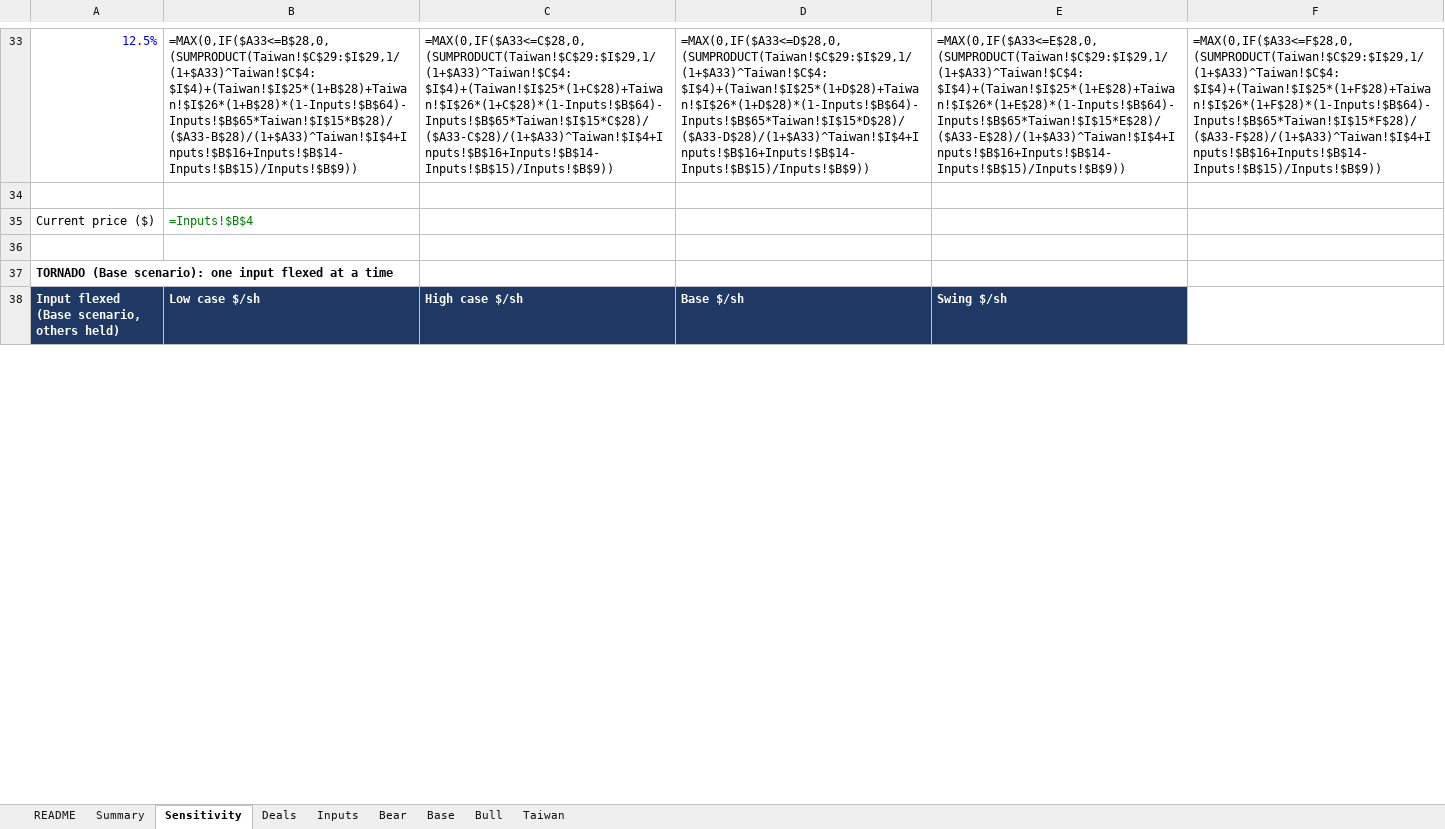
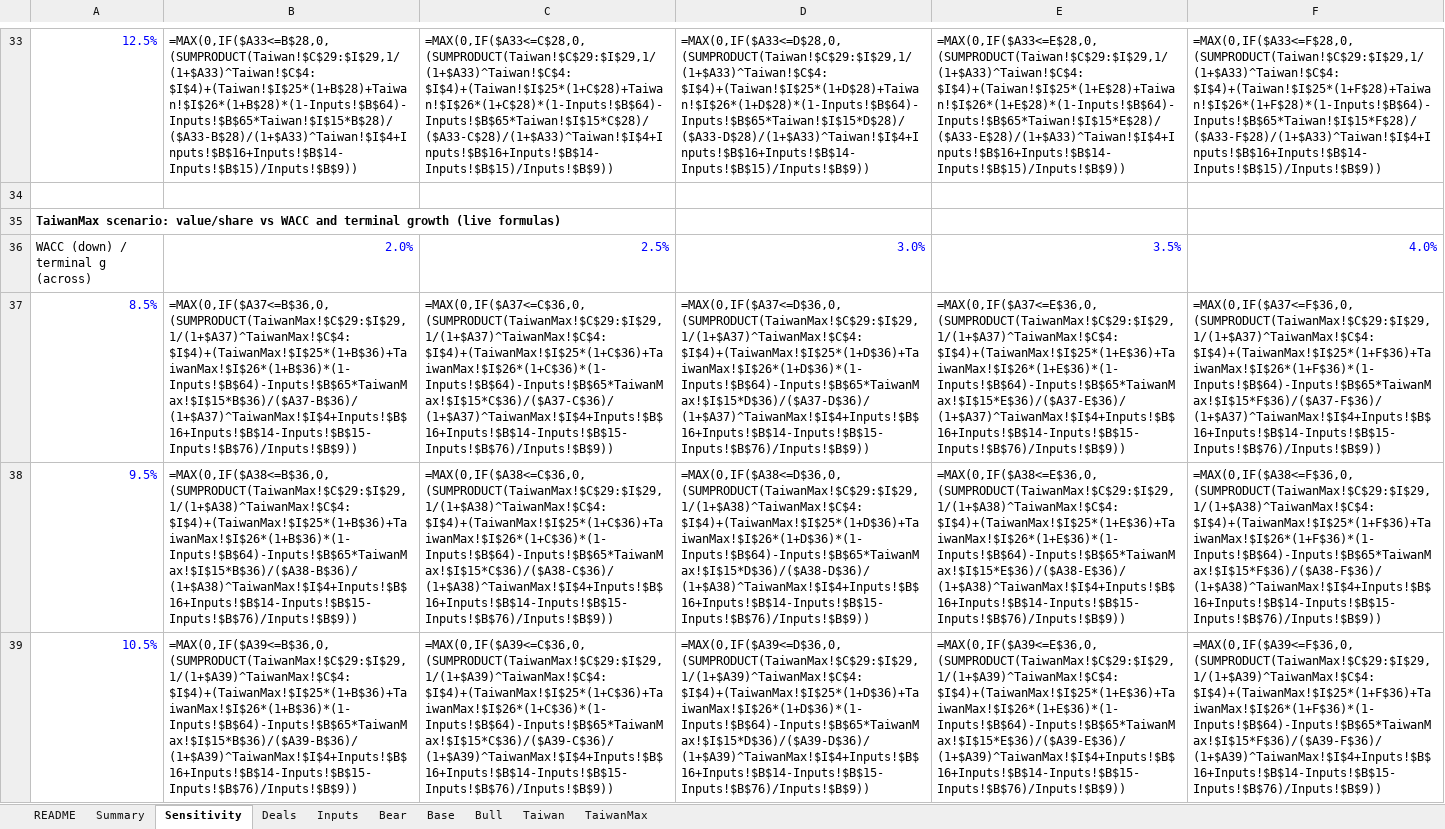
Before and after one commit to f20250600-cmd/csv-, an Excel workbook: research/model/intel_valuation_model.xlsx, sheet Sensitivity, drawn as a sheet; only a part is shown, gaps mark what is left out; the shorter side is filled out with more unchanged rows; values as stored, in another font and other column widths than the file's, no borders; formulas without a stored value are shown as written; the diff covers the shown part only; the diff names each change by its address in the sheet, - before the commit and + after, or states it on an @@ line.

```diff
--- a/research/model/intel_valuation_model.xlsx (sheet Sensitivity)
+++ b/research/model/intel_valuation_model.xlsx (sheet Sensitivity)
+sheet tab: TaiwanMax
+row 35: TaiwanMax scenario: value/share vs WACC and terminal growth (live formulas)
+row 36: WACC (down) / terminal g (across) | 2.0% | 2.5% | 3.0% | 3.5% | 4.0%
+row 37: 8.5% | =MAX(0,IF($A37<=B$36,0,(SUMPRODUCT(TaiwanMax!$C$29:$I$29,1/(1+$A37)^TaiwanMax!$C$4:$I$4)+(TaiwanMax!$I$25*(1+B$36)+TaiwanMax!$I$26*(1+B$36)*(1-Inputs!$B$64)-Inputs!$B$65*TaiwanMax!$I$15*B$36)/($A37-B$36)/(1+$A37)^TaiwanMax!$I$4+Inputs!$B$16+Inputs!$B$14-Inputs!$B$15-Inputs!$B$76)/Inputs!$B$9)) | =MAX(0,IF($A37<=C$36,0,(SUMPRODUCT(TaiwanMax!$C$29:$I$29,1/(1+$A37)^TaiwanMax!$C$4:$I$4)+(TaiwanMax!$I$25*(1+C$36)+TaiwanMax!$I$26*(1+C$36)*(1-Inputs!$B$64)-Inputs!$B$65*TaiwanMax!$I$15*C$36)/($A37-C$36)/(1+$A37)^TaiwanMax!$I$4+Inputs!$B$16+Inputs!$B$14-Inputs!$B$15-Inputs!$B$76)/Inputs!$B$9)) | =MAX(0,IF($A37<=D$36,0,(SUMPRODUCT(TaiwanMax!$C$29:$I$29,1/(1+$A37)^TaiwanMax!$C$4:$I$4)+(TaiwanMax!$I$25*(1+D$36)+TaiwanMax!$I$26*(1+D$36)*(1-Inputs!$B$64)-Inputs!$B$65*TaiwanMax!$I$15*D$36)/($A37-D$36)/(1+$A37)^TaiwanMax!$I$4+Inputs!$B$16+Inputs!$B$14-Inputs!$B$15-Inputs!$B$76)/Inputs!$B$9)) | =MAX(0,IF($A37<=E$36,0,(SUMPRODUCT(TaiwanMax!$C$29:$I$29,1/(1+$A37)^TaiwanMax!$C$4:$I$4)+(TaiwanMax!$I$25*(1+E$36)+TaiwanMax!$I$26*(1+E$36)*(1-Inputs!$B$64)-Inputs!$B$65*TaiwanMax!$I$15*E$36)/($A37-E$36)/(1+$A37)^TaiwanMax!$I$4+Inputs!$B$16+Inputs!$B$14-Inputs!$B$15-Inputs!$B$76)/Inputs!$B$9)) | =MAX(0,IF($A37<=F$36,0,(SUMPRODUCT(TaiwanMax!$C$29:$I$29,1/(1+$A37)^TaiwanMax!$C$4:$I$4)+(TaiwanMax!$I$25*(1+F$36)+TaiwanMax!$I$26*(1+F$36)*(1-Inputs!$B$64)-Inputs!$B$65*TaiwanMax!$I$15*F$36)/($A37-F$36)/(1+$A37)^TaiwanMax!$I$4+Inputs!$B$16+Inputs!$B$14-Inputs!$B$15-Inputs!$B$76)/Inputs!$B$9))
+row 38: 9.5% | =MAX(0,IF($A38<=B$36,0,(SUMPRODUCT(TaiwanMax!$C$29:$I$29,1/(1+$A38)^TaiwanMax!$C$4:$I$4)+(TaiwanMax!$I$25*(1+B$36)+TaiwanMax!$I$26*(1+B$36)*(1-Inputs!$B$64)-Inputs!$B$65*TaiwanMax!$I$15*B$36)/($A38-B$36)/(1+$A38)^TaiwanMax!$I$4+Inputs!$B$16+Inputs!$B$14-Inputs!$B$15-Inputs!$B$76)/Inputs!$B$9)) | =MAX(0,IF($A38<=C$36,0,(SUMPRODUCT(TaiwanMax!$C$29:$I$29,1/(1+$A38)^TaiwanMax!$C$4:$I$4)+(TaiwanMax!$I$25*(1+C$36)+TaiwanMax!$I$26*(1+C$36)*(1-Inputs!$B$64)-Inputs!$B$65*TaiwanMax!$I$15*C$36)/($A38-C$36)/(1+$A38)^TaiwanMax!$I$4+Inputs!$B$16+Inputs!$B$14-Inputs!$B$15-Inputs!$B$76)/Inputs!$B$9)) | =MAX(0,IF($A38<=D$36,0,(SUMPRODUCT(TaiwanMax!$C$29:$I$29,1/(1+$A38)^TaiwanMax!$C$4:$I$4)+(TaiwanMax!$I$25*(1+D$36)+TaiwanMax!$I$26*(1+D$36)*(1-Inputs!$B$64)-Inputs!$B$65*TaiwanMax!$I$15*D$36)/($A38-D$36)/(1+$A38)^TaiwanMax!$I$4+Inputs!$B$16+Inputs!$B$14-Inputs!$B$15-Inputs!$B$76)/Inputs!$B$9)) | =MAX(0,IF($A38<=E$36,0,(SUMPRODUCT(TaiwanMax!$C$29:$I$29,1/(1+$A38)^TaiwanMax!$C$4:$I$4)+(TaiwanMax!$I$25*(1+E$36)+TaiwanMax!$I$26*(1+E$36)*(1-Inputs!$B$64)-Inputs!$B$65*TaiwanMax!$I$15*E$36)/($A38-E$36)/(1+$A38)^TaiwanMax!$I$4+Inputs!$B$16+Inputs!$B$14-Inputs!$B$15-Inputs!$B$76)/Inputs!$B$9)) | =MAX(0,IF($A38<=F$36,0,(SUMPRODUCT(TaiwanMax!$C$29:$I$29,1/(1+$A38)^TaiwanMax!$C$4:$I$4)+(TaiwanMax!$I$25*(1+F$36)+TaiwanMax!$I$26*(1+F$36)*(1-Inputs!$B$64)-Inputs!$B$65*TaiwanMax!$I$15*F$36)/($A38-F$36)/(1+$A38)^TaiwanMax!$I$4+Inputs!$B$16+Inputs!$B$14-Inputs!$B$15-Inputs!$B$76)/Inputs!$B$9))
+row 39: 10.5% | =MAX(0,IF($A39<=B$36,0,(SUMPRODUCT(TaiwanMax!$C$29:$I$29,1/(1+$A39)^TaiwanMax!$C$4:$I$4)+(TaiwanMax!$I$25*(1+B$36)+TaiwanMax!$I$26*(1+B$36)*(1-Inputs!$B$64)-Inputs!$B$65*TaiwanMax!$I$15*B$36)/($A39-B$36)/(1+$A39)^TaiwanMax!$I$4+Inputs!$B$16+Inputs!$B$14-Inputs!$B$15-Inputs!$B$76)/Inputs!$B$9)) | =MAX(0,IF($A39<=C$36,0,(SUMPRODUCT(TaiwanMax!$C$29:$I$29,1/(1+$A39)^TaiwanMax!$C$4:$I$4)+(TaiwanMax!$I$25*(1+C$36)+TaiwanMax!$I$26*(1+C$36)*(1-Inputs!$B$64)-Inputs!$B$65*TaiwanMax!$I$15*C$36)/($A39-C$36)/(1+$A39)^TaiwanMax!$I$4+Inputs!$B$16+Inputs!$B$14-Inputs!$B$15-Inputs!$B$76)/Inputs!$B$9)) | =MAX(0,IF($A39<=D$36,0,(SUMPRODUCT(TaiwanMax!$C$29:$I$29,1/(1+$A39)^TaiwanMax!$C$4:$I$4)+(TaiwanMax!$I$25*(1+D$36)+TaiwanMax!$I$26*(1+D$36)*(1-Inputs!$B$64)-Inputs!$B$65*TaiwanMax!$I$15*D$36)/($A39-D$36)/(1+$A39)^TaiwanMax!$I$4+Inputs!$B$16+Inputs!$B$14-Inputs!$B$15-Inputs!$B$76)/Inputs!$B$9)) | =MAX(0,IF($A39<=E$36,0,(SUMPRODUCT(TaiwanMax!$C$29:$I$29,1/(1+$A39)^TaiwanMax!$C$4:$I$4)+(TaiwanMax!$I$25*(1+E$36)+TaiwanMax!$I$26*(1+E$36)*(1-Inputs!$B$64)-Inputs!$B$65*TaiwanMax!$I$15*E$36)/($A39-E$36)/(1+$A39)^TaiwanMax!$I$4+Inputs!$B$16+Inputs!$B$14-Inputs!$B$15-Inputs!$B$76)/Inputs!$B$9)) | =MAX(0,IF($A39<=F$36,0,(SUMPRODUCT(TaiwanMax!$C$29:$I$29,1/(1+$A39)^TaiwanMax!$C$4:$I$4)+(TaiwanMax!$I$25*(1+F$36)+TaiwanMax!$I$26*(1+F$36)*(1-Inputs!$B$64)-Inputs!$B$65*TaiwanMax!$I$15*F$36)/($A39-F$36)/(1+$A39)^TaiwanMax!$I$4+Inputs!$B$16+Inputs!$B$14-Inputs!$B$15-Inputs!$B$76)/Inputs!$B$9))
```
Also changed, not shown: 3 added rows and 10 edited cells elsewhere in this sheet, sheet Inputs, sheet Bear, sheet Bull, sheet Taiwan, sheet Base, sheet Summary, 2 more sheets, 3 other files.
